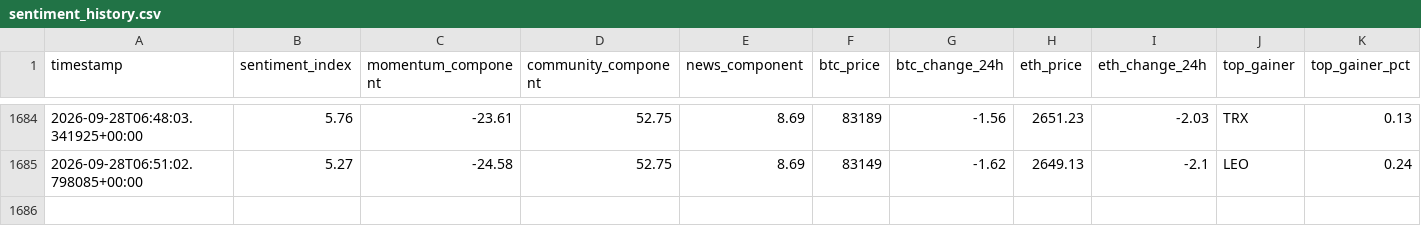
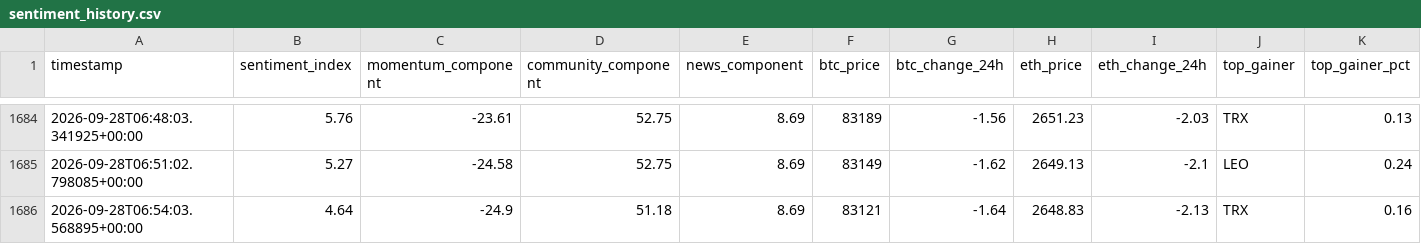
Before and after one commit to nyandajr/global-crypto-sentiment, a CSV file: data/sentiment_history.csv, drawn as a sheet; only a part is shown, gaps mark what is left out; rows hold the shown columns only; the diff names each change by its address in the sheet, - before the commit and + after, or states it on an @@ line.

Commit message:
data: crypto sentiment bullish 4.64 | BTC $83,121 (-1.64%) | top: TRX +0.16%

```diff
--- a/data/sentiment_history.csv
+++ b/data/sentiment_history.csv
+row 1686: 2026-09-28T06:54:03.568895+00:00 | 4.64 | -24.9 | 51.18 | 8.69 | 83121 | -1.64 | 2648.83 | -2.13 | TRX | 0.16
```
Also changed, not shown: 2 other files.
